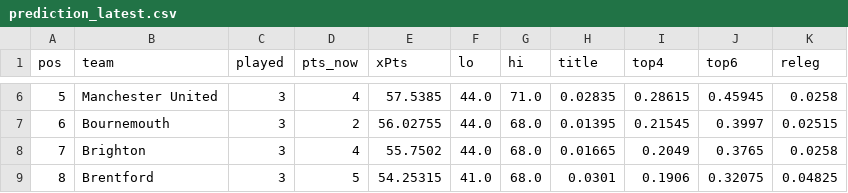
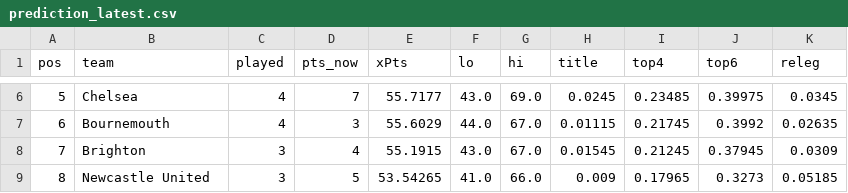
Before and after one commit to shanbhag003/pl-supercomputer, a CSV file: outputs/prediction_latest.csv, drawn as a sheet; only a part is shown, gaps mark what is left out; the diff covers the shown part only.

```diff
--- a/outputs/prediction_latest.csv
+++ b/outputs/prediction_latest.csv
@@ -6,4 +6,4 @@ pos,team,played,pts_now,xPts,lo,hi,title,top4,top6,releg
-5,Manchester United,3,4,57.5385,44.0,71.0,0.02835,0.28615,0.45945,0.0258
-6,Bournemouth,3,2,56.02755,44.0,68.0,0.01395,0.21545,0.3997,0.02515
-7,Brighton,3,4,55.7502,44.0,68.0,0.01665,0.2049,0.3765,0.0258
-8,Brentford,3,5,54.25315,41.0,68.0,0.0301,0.1906,0.32075,0.04825
+5,Chelsea,4,7,55.7177,43.0,69.0,0.0245,0.23485,0.39975,0.0345
+6,Bournemouth,4,3,55.6029,44.0,67.0,0.01115,0.21745,0.3992,0.02635
+7,Brighton,3,4,55.1915,43.0,67.0,0.01545,0.21245,0.37945,0.0309
+8,Newcastle United,3,5,53.54265,41.0,66.0,0.009,0.17965,0.3273,0.05185
```
Also changed, not shown: 140 edited cells elsewhere in this file, outputs/match_predictions.csv, outputs/position_matrix.csv, 7 other files.
